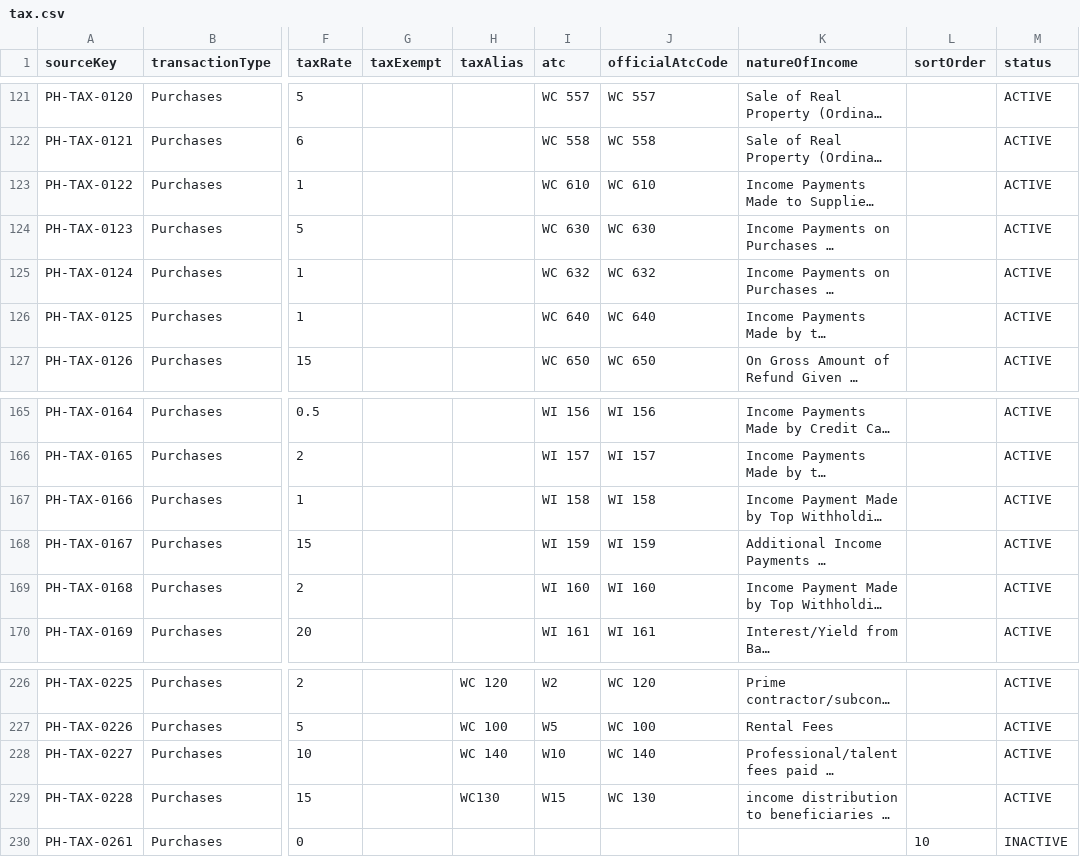
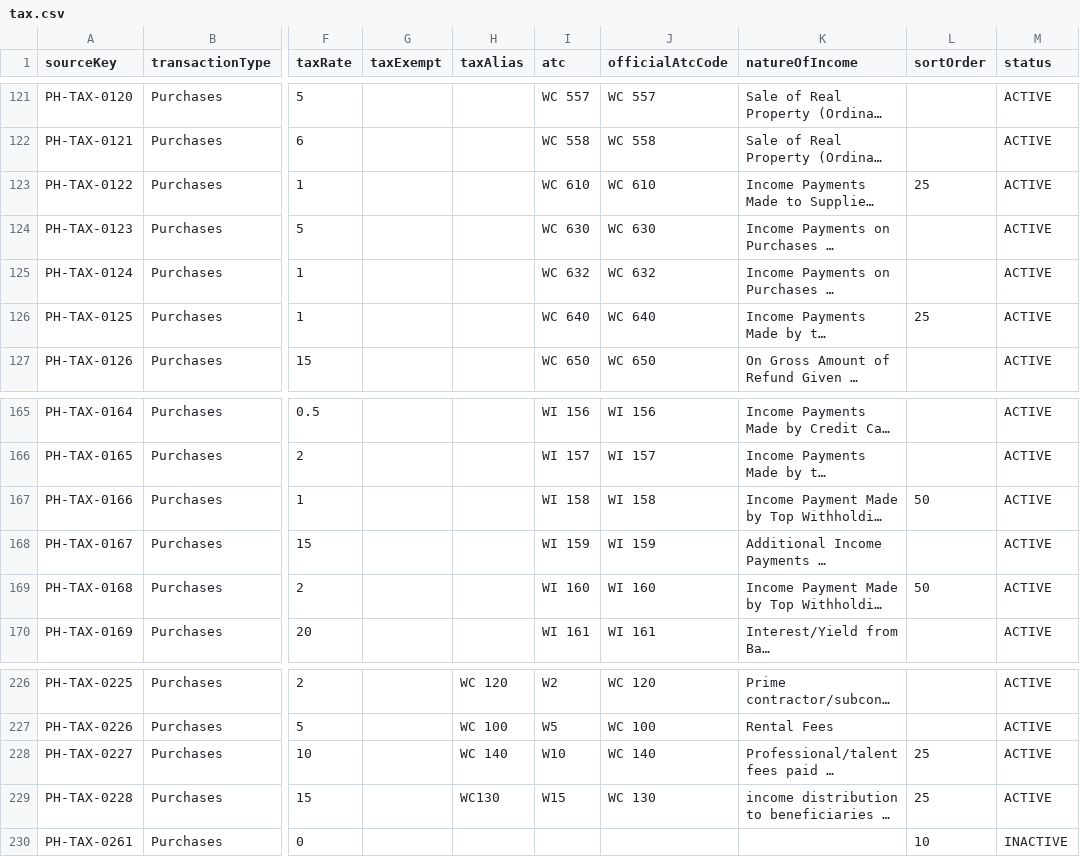
Before and after one commit to integr8software/gr8bookslite-backend, a CSV file: prisma/seed-data/tax.csv, drawn as a sheet; only a part is shown, gaps mark what is left out; long unchanged cells end in …; the diff covers the shown part only; the diff names each change by its address in the sheet, - before the commit and + after, or states it on an @@ line.

Commit message:
feat(tax): add sortOrder field to tax DTOs and update sorting logic

```diff
--- a/prisma/seed-data/tax.csv
+++ b/prisma/seed-data/tax.csv
-L123 (sortOrder): (empty)
+L123 (sortOrder): 25
-L126 (sortOrder): (empty)
+L126 (sortOrder): 25
-L167 (sortOrder): (empty)
+L167 (sortOrder): 50
-L169 (sortOrder): (empty)
+L169 (sortOrder): 50
-L228:L229 (sortOrder): (empty)
+L228:L229 (sortOrder): 25
```
Also changed, not shown: 14 edited cells elsewhere in this file, 4 other files.
